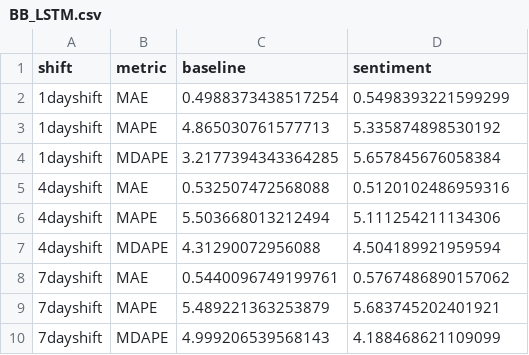
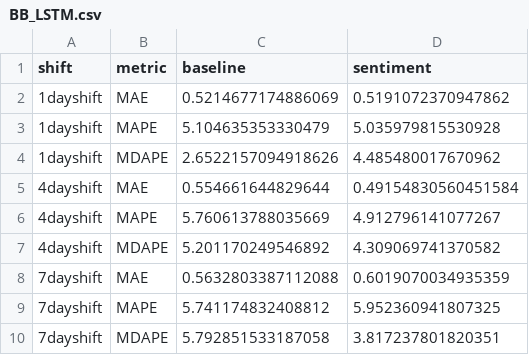
Before and after one commit to rachelsng/WallStreetBets-Sentiment, a CSV file: 3. Stock Price Regression/LSTM CSV results by stock/BB_LSTM.csv, drawn as a sheet.

```diff
--- a/3. Stock Price Regression/LSTM CSV results by stock/BB_LSTM.csv
+++ b/3. Stock Price Regression/LSTM CSV results by stock/BB_LSTM.csv
@@ -1,10 +1,10 @@
 shift,metric,baseline,sentiment
-1dayshift,MAE,0.4988373438517254,0.5498393221599299
-1dayshift,MAPE,4.865030761577713,5.335874898530192
-1dayshift,MDAPE,3.2177394343364285,5.657845676058384
-4dayshift,MAE,0.532507472568088,0.5120102486959316
-4dayshift,MAPE,5.503668013212494,5.111254211134306
-4dayshift,MDAPE,4.31290072956088,4.504189921959594
-7dayshift,MAE,0.5440096749199761,0.5767486890157062
-7dayshift,MAPE,5.489221363253879,5.683745202401921
-7dayshift,MDAPE,4.999206539568143,4.188468621109099
+1dayshift,MAE,0.5214677174886069,0.5191072370947862
+1dayshift,MAPE,5.104635353330479,5.035979815530928
+1dayshift,MDAPE,2.6522157094918626,4.485480017670962
+4dayshift,MAE,0.554661644829644,0.49154830560451584
+4dayshift,MAPE,5.760613788035669,4.912796141077267
+4dayshift,MDAPE,5.201170249546892,4.309069741370582
+7dayshift,MAE,0.5632803387112088,0.6019070034935359
+7dayshift,MAPE,5.741174832408812,5.952360941807325
+7dayshift,MDAPE,5.792851533187058,3.817237801820351
```
Also changed, not shown: 3. Stock Price Regression/LSTM CSV results by stock/AMC_LSTM.csv, 3. Stock Price Regression/LSTM CSV results by stock/CLOV_LSTM.csv, 24 other files.
